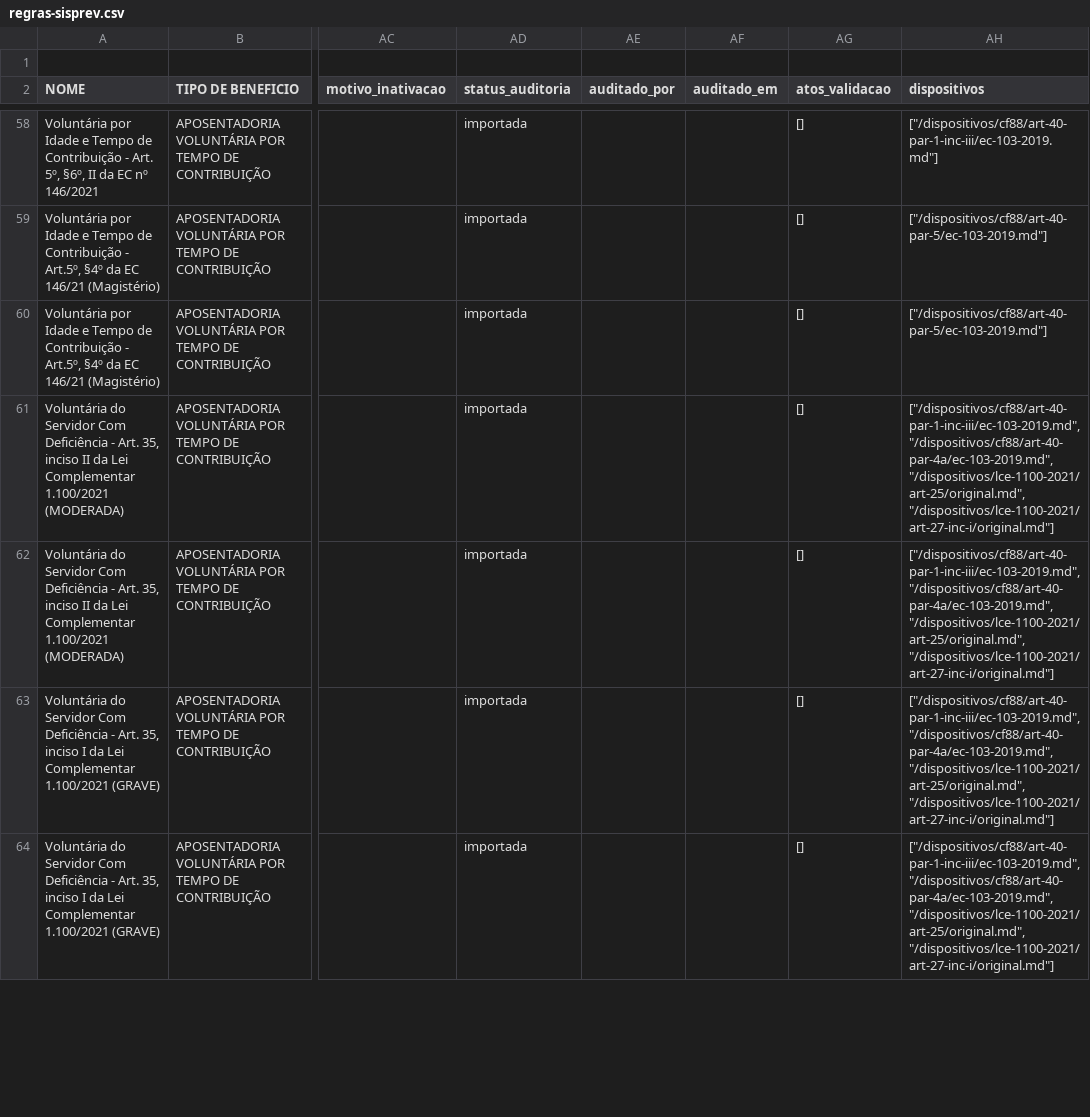
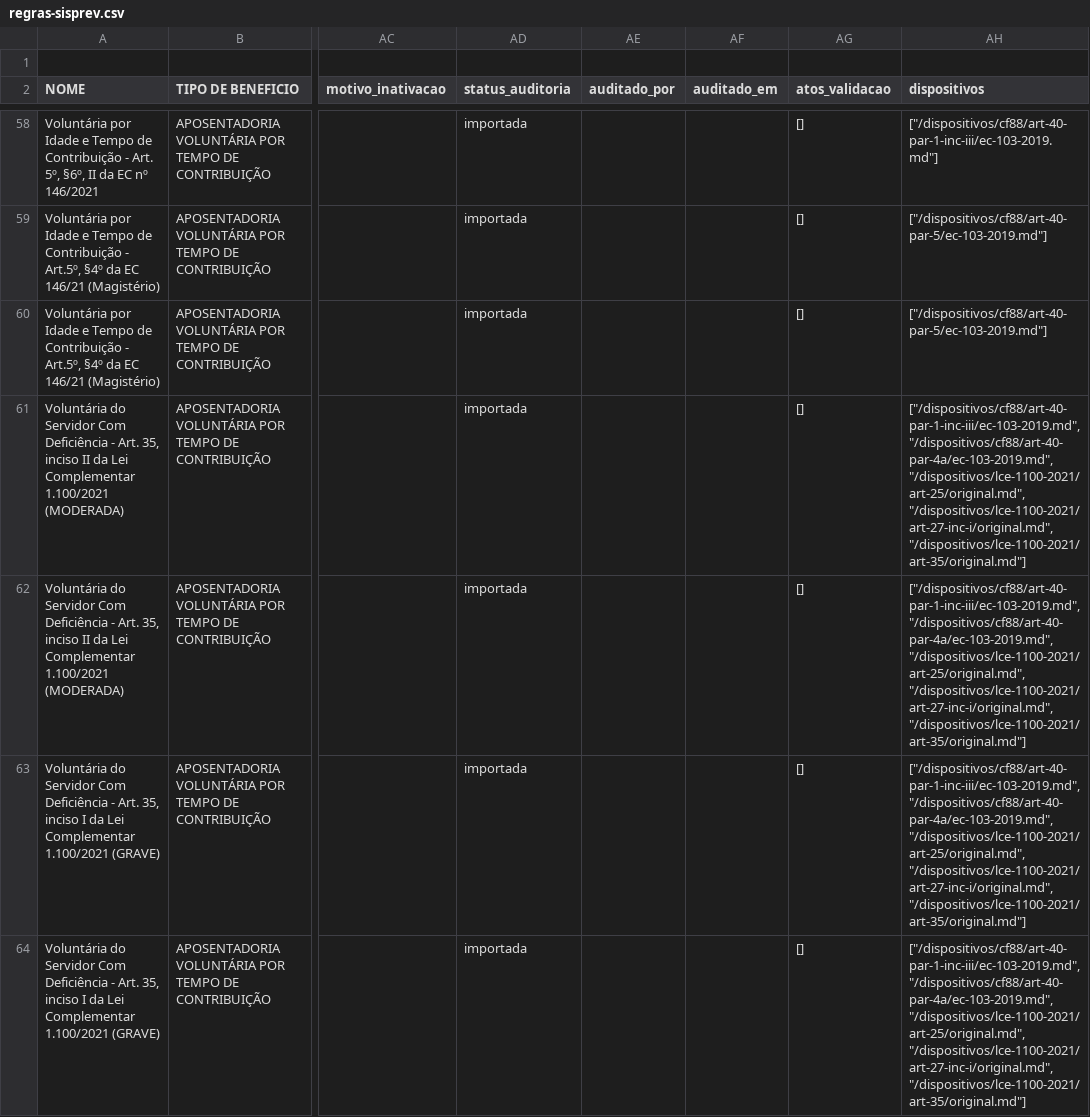
Before and after one commit to franklinbaldo/sisprev, a CSV file: data/regras-sisprev.csv, drawn as a sheet; only a part is shown, gaps mark what is left out; the diff covers the shown part only; the diff names each change by its address in the sheet, - before the commit and + after, or states it on an @@ line.

```diff
--- a/data/regras-sisprev.csv
+++ b/data/regras-sisprev.csv
-AH61:AH64 (dispositivos): …"/dispositivos/cf88/art-40-par-4a/ec-103-2019.md", "/dispositivos/lce-1100-2021/art-25/original.md", "/dispositivos/lce-1100-2021/art-27-inc-i/original.md"]
+AH61:AH64 (dispositivos): …"/dispositivos/cf88/art-40-par-4a/ec-103-2019.md", "/dispositivos/lce-1100-2021/art-25/original.md", "/dispositivos/lce-1100-2021/art-27-inc-i/original.md", "/dispositivos/lce-1100-2021/art-35/original.md"]
```
Also changed, not shown: 29 edited cells elsewhere in this file, 54 other files.
